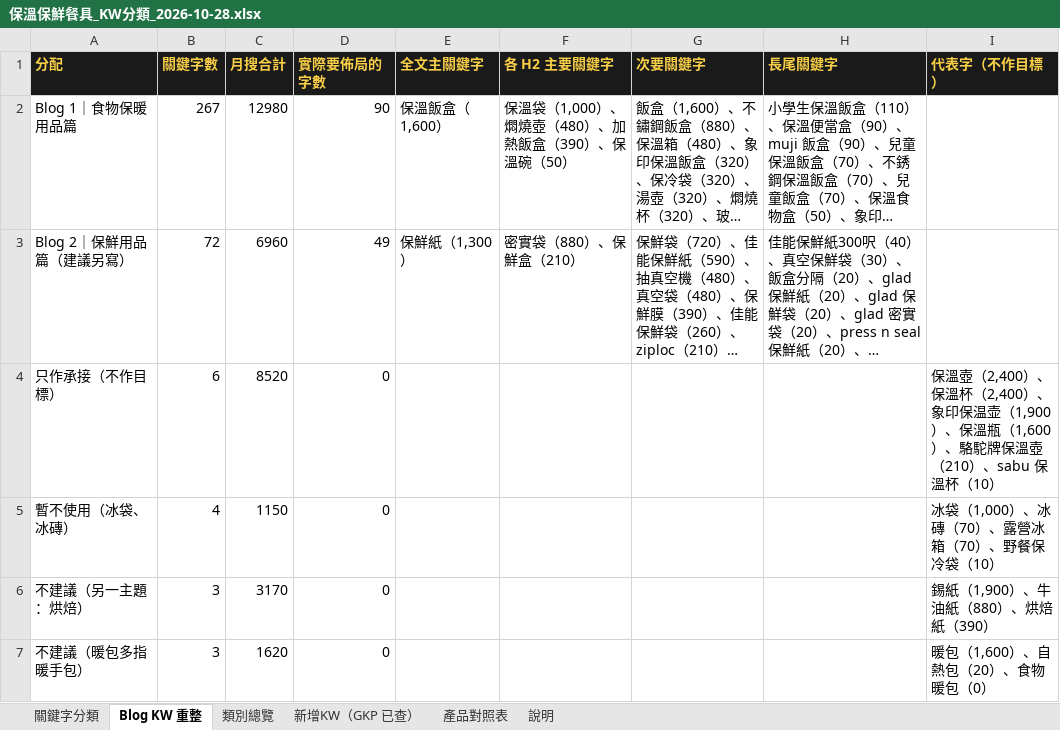
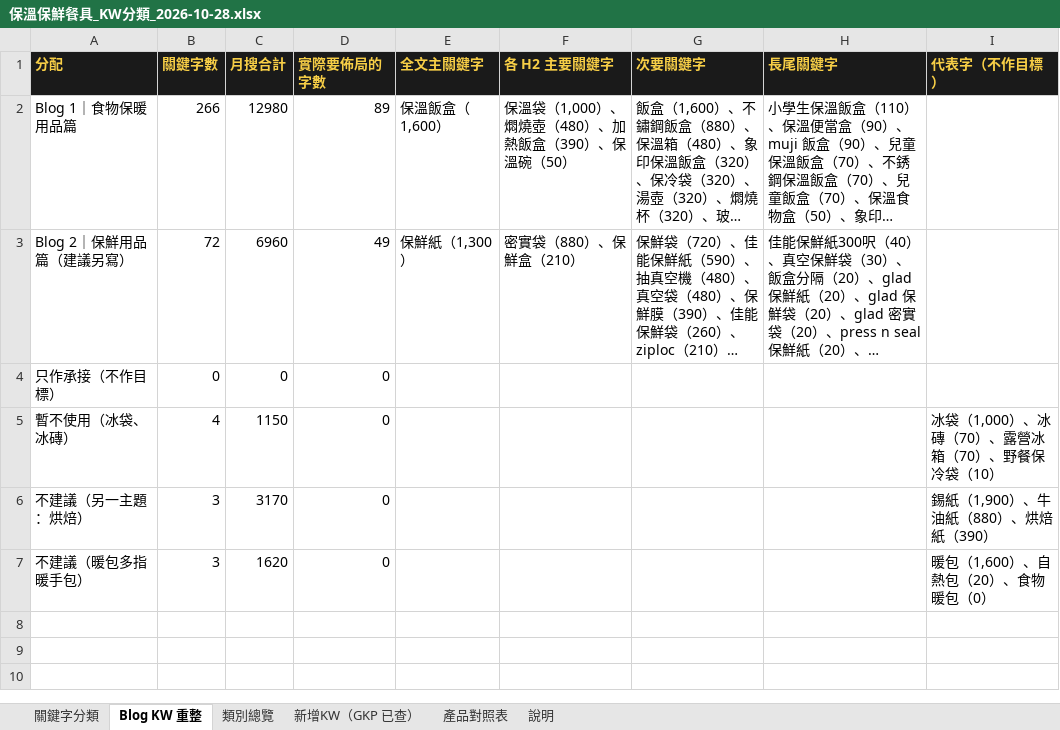
Before and after one commit to expandsolutionshk/kitchenao-edm, an Excel workbook: thermal-lunchbox-blog/保溫保鮮餐具_KW分類_2026-10-28.xlsx, sheet Blog KW 重整, drawn as a sheet; long unchanged cells end in …; values as stored, in another font and other column widths than the file's, no borders; the diff names each change by its address in the sheet, - before the commit and + after, or states it on an @@ line.

```diff
--- a/thermal-lunchbox-blog/保溫保鮮餐具_KW分類_2026-10-28.xlsx (sheet Blog KW 重整)
+++ b/thermal-lunchbox-blog/保溫保鮮餐具_KW分類_2026-10-28.xlsx (sheet Blog KW 重整)
-B2 (關鍵字數): 267
+B2 (關鍵字數): 266
-D2 (實際要佈局的字數): 90
+D2 (實際要佈局的字數): 89
-B4 (關鍵字數): 6
+B4 (關鍵字數): 0
-C4 (月搜合計): 8520
+C4 (月搜合計): 0
-I4 (代表字（不作目標）): 保溫壺（2,400）、保溫杯（2,400）、象印保温壶（1,900）、保溫瓶（1,600）、駱駝牌保溫壺（210）、sabu 保溫杯（10）
+I4 (代表字（不作目標）): (empty)
```
Also changed, not shown: sheet 關鍵字分類, sheet 新增KW（GKP 已查）, sheet 類別總覽, sheet 說明, 9 other files.
